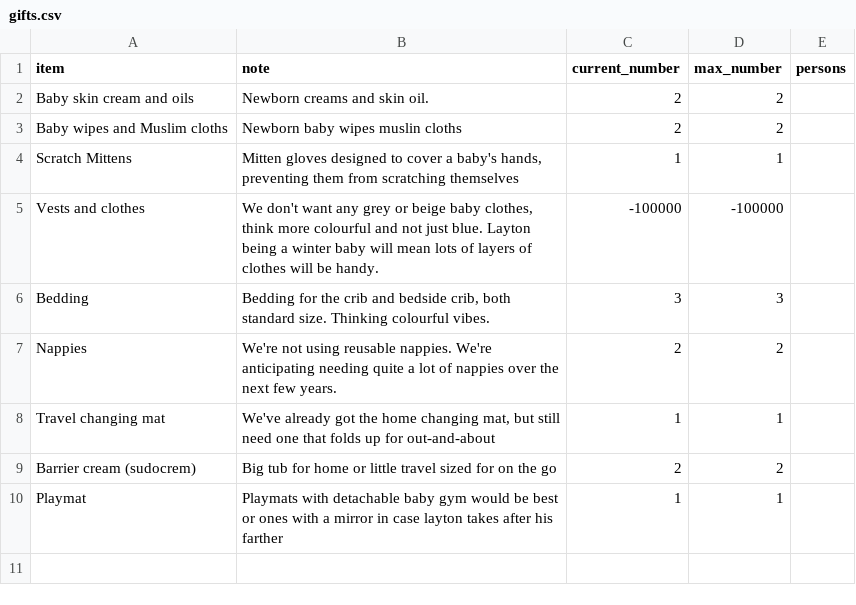
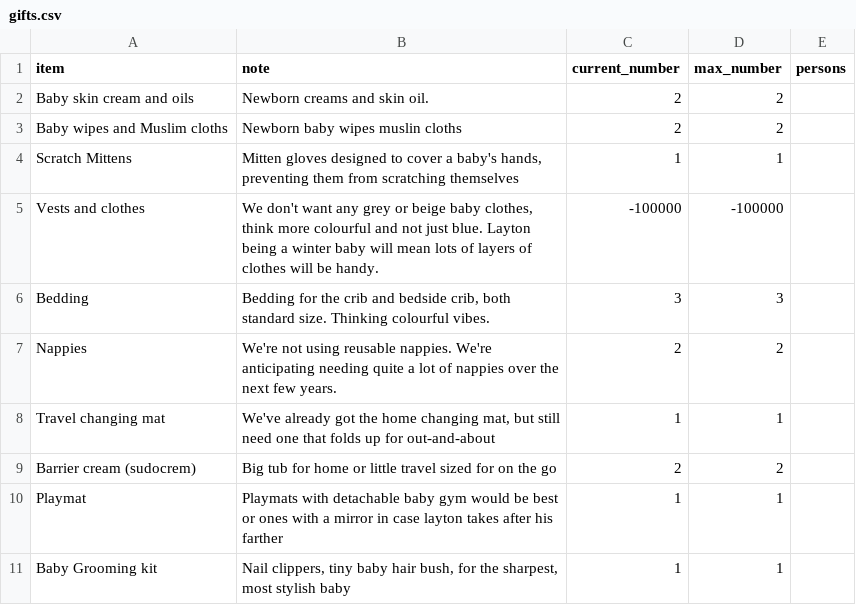
Before and after one commit to JackBakerLabs/baby-registry, a CSV file: gifts.csv, drawn as a sheet; the diff names each change by its address in the sheet, - before the commit and + after, or states it on an @@ line.

```diff
--- a/gifts.csv
+++ b/gifts.csv
+row 11: Baby Grooming kit | Nail clippers, tiny baby hair bush, for the sharpest, most stylish baby | 1 | 1
```
Also changed, not shown: 1 other file.
